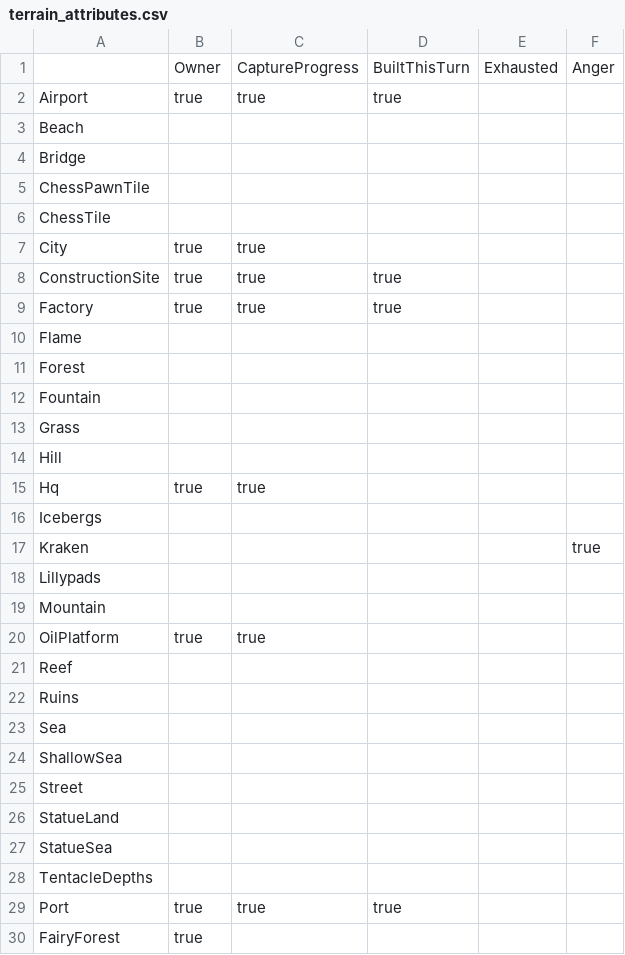
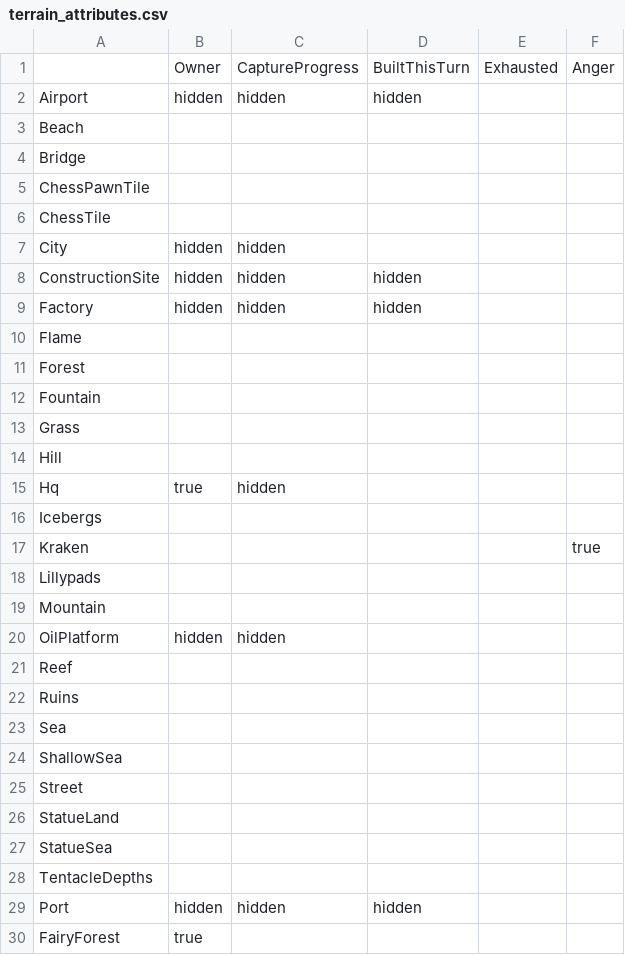
Before and after one commit to stratecide/tbs-core, a CSV file: configs/default/terrain_attributes.csv, drawn as a sheet.

```diff
--- a/configs/default/terrain_attributes.csv
+++ b/configs/default/terrain_attributes.csv
@@ -1,3 +1,3 @@
 ;Owner;CaptureProgress;BuiltThisTurn;Exhausted;Anger
-Airport;true;true;true;;
+Airport;hidden;hidden;hidden;;
 Beach;;;;;
@@ -6,5 +6,5 @@ ChessPawnTile;;;;;
 ChessTile;;;;;
-City;true;true;;;
-ConstructionSite;true;true;true;;
-Factory;true;true;true;;
+City;hidden;hidden;;;
+ConstructionSite;hidden;hidden;hidden;;
+Factory;hidden;hidden;hidden;;
 Flame;;;;;
@@ -14,3 +14,3 @@ Grass;;;;;
 Hill;;;;;
-Hq;true;true;;;
+Hq;true;hidden;;;
 Icebergs;;;;;
@@ -19,3 +19,3 @@ Lillypads;;;;;
 Mountain;;;;;
-OilPlatform;true;true;;;
+OilPlatform;hidden;hidden;;;
 Reef;;;;;
@@ -28,3 +28,3 @@ StatueSea;;;;;
 TentacleDepths;;;;;
-Port;true;true;true;;
+Port;hidden;hidden;hidden;;
 FairyForest;true;;;;
```
Also changed, not shown: configs/default/unit_powered.csv, configs/default/units.csv, 4 other files.
